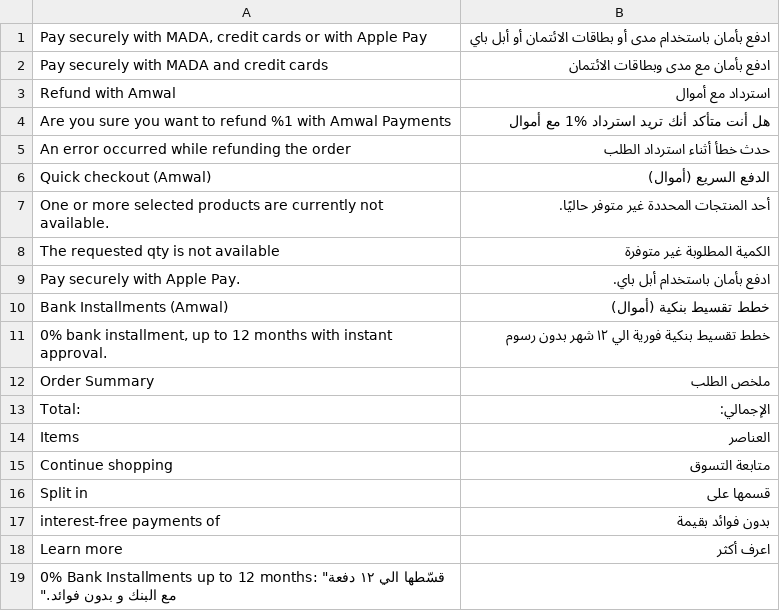
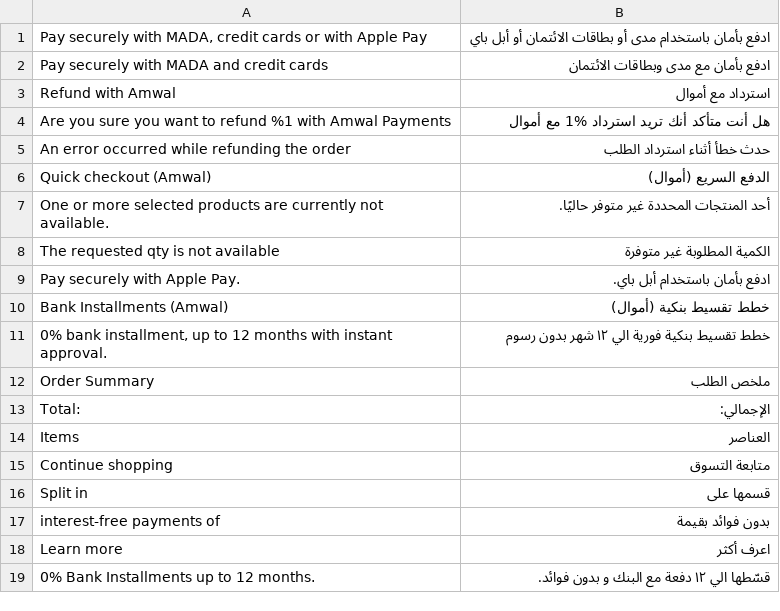
Before and after one commit to amwal-tech/amwal-magento, a CSV file: i18n/ar_SA.csv, drawn as a sheet; removed rows and columns are numbered as before the commit, all else as after; the diff names each change by its address in the sheet, - before the commit and + after, or states it on an @@ line.

Commit message:
installments timeline (#446)
* Add installments-timeline

* Fix translate file

* Update ar_SA.csv

```diff
--- a/i18n/ar_SA.csv
+++ b/i18n/ar_SA.csv
-row 19: 0% Bank Installments up to 12 months: "قسّطها الي ١٢ دفعة مع البنك و بدون فوائد."
+row 19: 0% Bank Installments up to 12 months. | قسّطها الي ١٢ دفعة مع البنك و بدون فوائد.
```
Also changed, not shown: i18n/ar_EG.csv.
